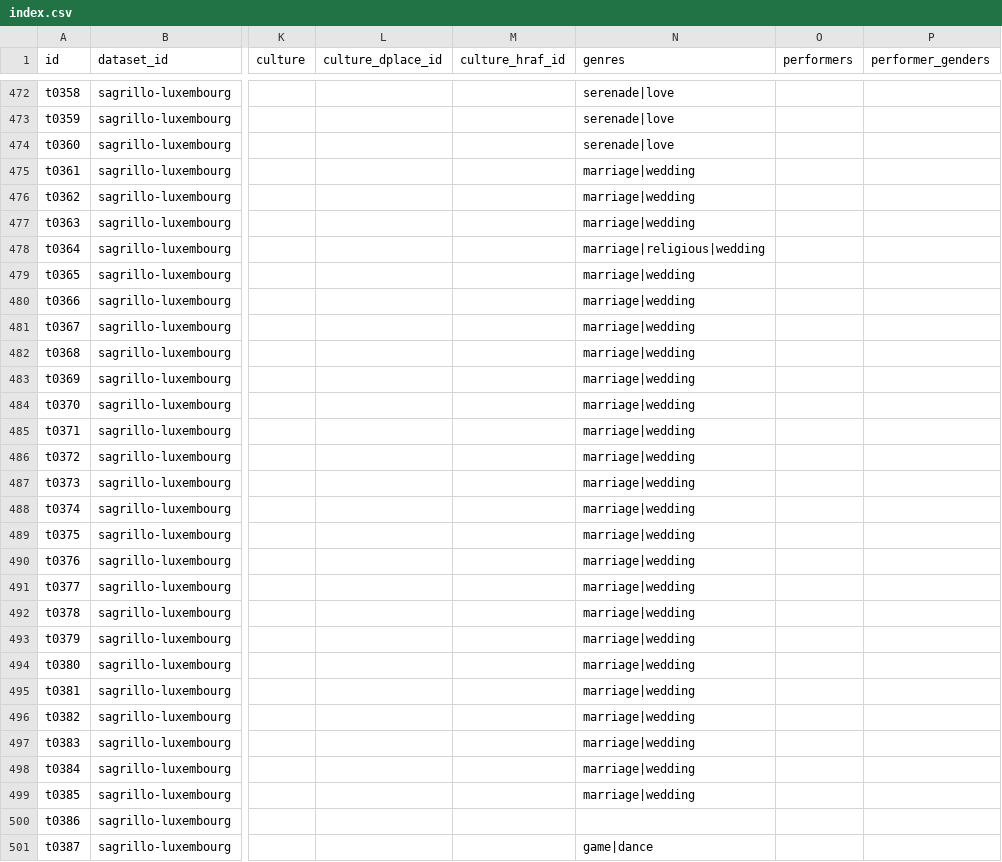
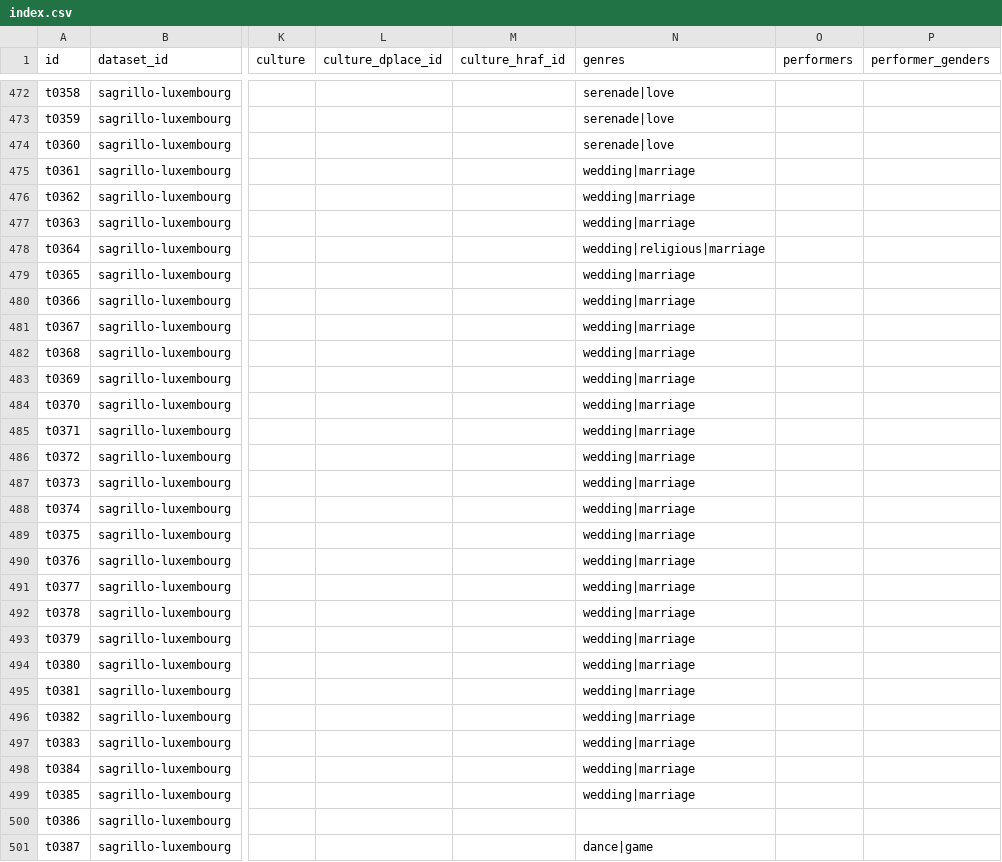
Before and after one commit to bacor/catafolk, a CSV file: datasets/sagrillo-luxembourg/index.csv, drawn as a sheet; only a part is shown, gaps mark what is left out; the diff covers the shown part only; the diff names each change by its address in the sheet, - before the commit and + after, or states it on an @@ line.

```diff
--- a/datasets/sagrillo-luxembourg/index.csv
+++ b/datasets/sagrillo-luxembourg/index.csv
-N475:N477 (genres): marriage|wedding
+N475:N477 (genres): wedding|marriage
-N478 (genres): marriage|religious|wedding
+N478 (genres): wedding|religious|marriage
-N479:N499 (genres): marriage|wedding
+N479:N499 (genres): wedding|marriage
-N501 (genres): game|dance
+N501 (genres): dance|game
```
Also changed, not shown: 108 edited cells elsewhere in this file, datasets/pinck-verklingende-weisen/index.csv, datasets/volksthumliche-lieder/index.csv, 2 other files.
